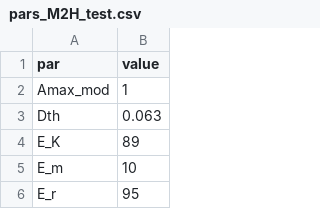
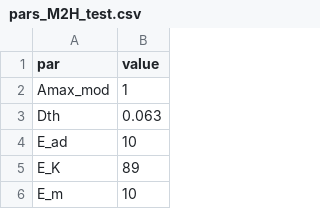
Before and after one commit to femoyano/CMIP-LTBF-2, a CSV file: parsets/pars_M2H_test.csv, drawn as a sheet; only a part is shown; the shorter side is filled out with more unchanged rows.

```diff
--- a/parsets/pars_M2H_test.csv
+++ b/parsets/pars_M2H_test.csv
@@ -3,2 +3,3 @@ Amax_mod,1
 Dth,0.063
+E_ad,10
 E_K,89
```
Also changed, not shown: 8 other files.
